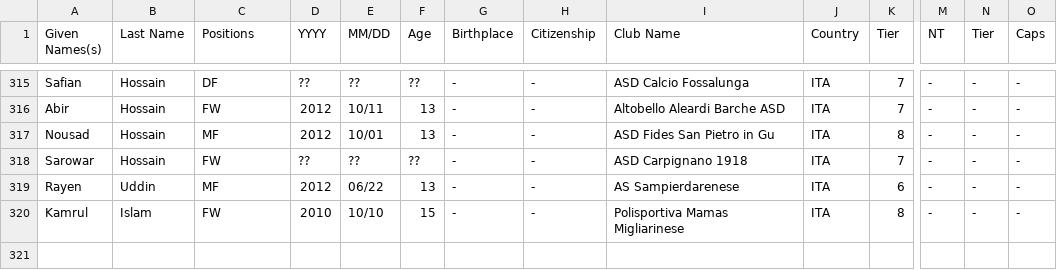
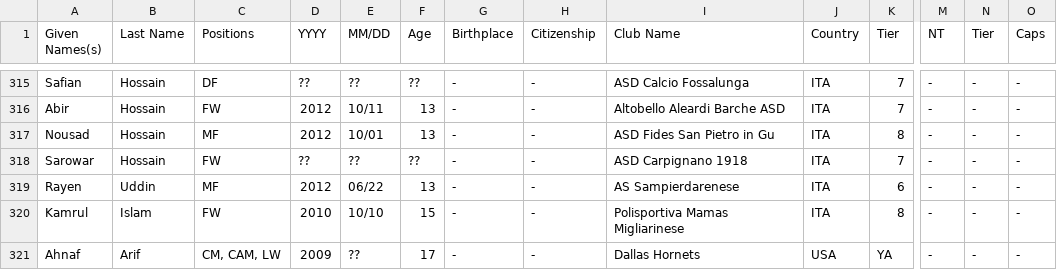
Before and after one commit to dr-shiffles/probashi-footballers, a CSV file: data/mens.csv, drawn as a sheet; only a part is shown, gaps mark what is left out; rows hold the shown columns only; the diff names each change by its address in the sheet, - before the commit and + after, or states it on an @@ line.

```diff
--- a/data/mens.csv
+++ b/data/mens.csv
+row 321: Ahnaf | Arif | CM, CAM, LW | 2009 | ?? | 17 | - | - | Dallas Hornets | USA | YA | - | - | -
```
Also changed, not shown: data/women.csv.
